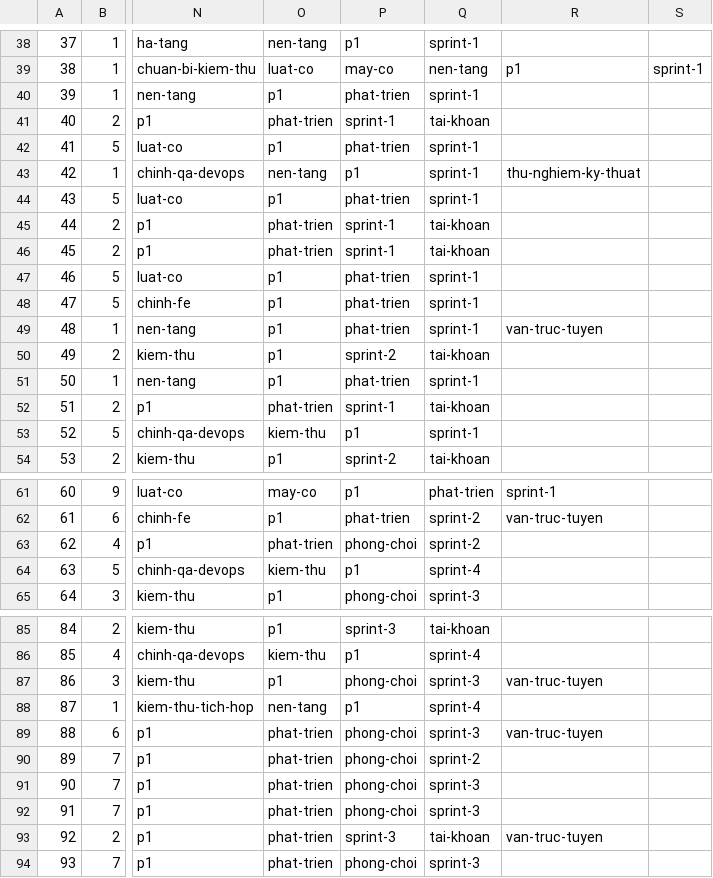
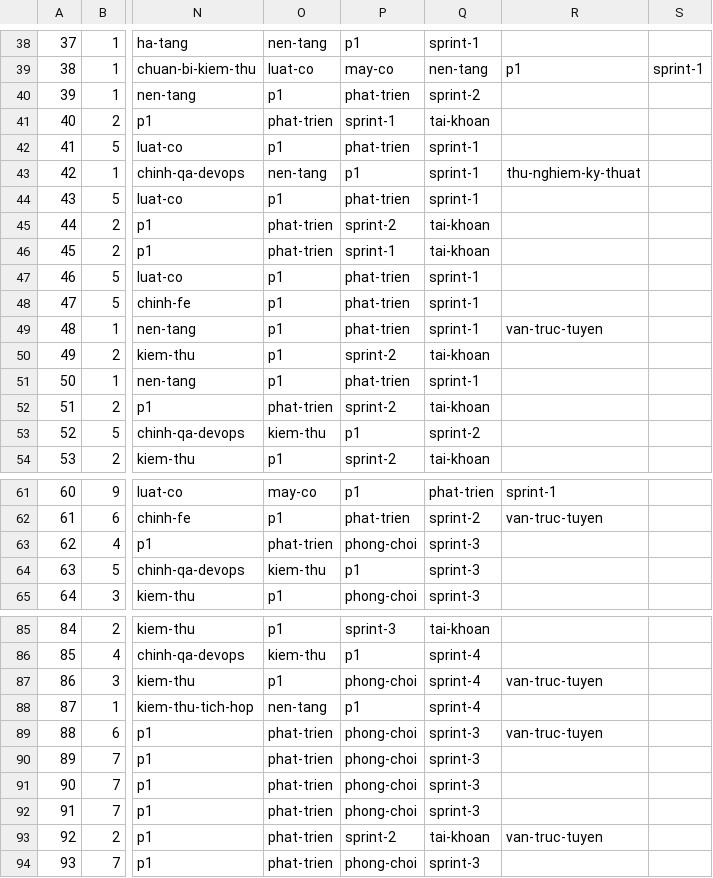
Before and after one commit to twotnguyen/XIANGQI, a CSV file: jira/xian-import.csv, drawn as a sheet; only a part is shown, gaps mark what is left out; the diff covers the shown part only; the diff names each change by its address in the sheet, - before the commit and + after, or states it on an @@ line.

Commit message:
fix(jira): align sprint labels with actual sprint assignments

```diff
--- a/jira/xian-import.csv
+++ b/jira/xian-import.csv
-Q40: sprint-1
+Q40: sprint-2
-P45: sprint-1
+P45: sprint-2
-P52: sprint-1
+P52: sprint-2
-Q53: sprint-1
+Q53: sprint-2
-Q63: sprint-2
+Q63: sprint-3
-Q64: sprint-4
+Q64: sprint-3
-Q87: sprint-3
+Q87: sprint-4
-Q90: sprint-2
+Q90: sprint-3
-P93: sprint-3
+P93: sprint-2
```
Also changed, not shown: 4 edited cells elsewhere in this file, 12 other files.
